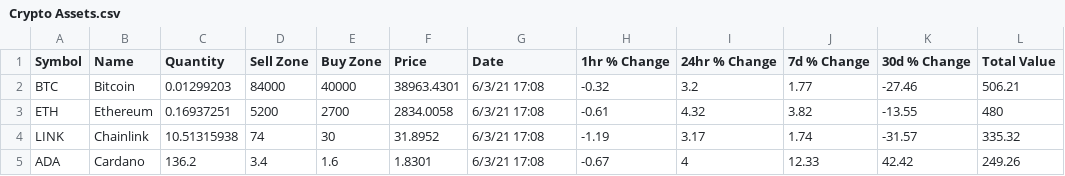
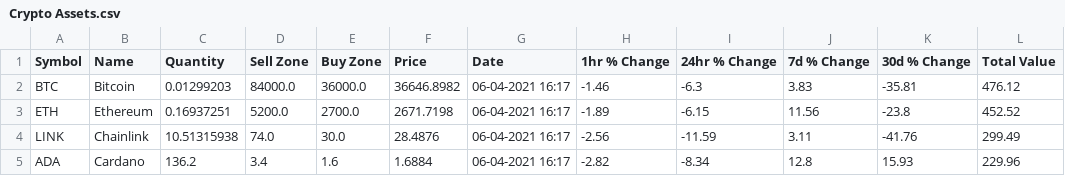
Before and after one commit to tstennette/Crypto-Reports-and-Analysis, a CSV file: Crypto Assets.csv, drawn as a sheet; only a part is shown; the diff covers the shown part only; the diff names each change by its address in the sheet, - before the commit and + after, or states it on an @@ line.

Commit message:
split files; add ROI data

```diff
--- a/Crypto Assets.csv
+++ b/Crypto Assets.csv
-D2 (Sell Zone): 84000
+D2 (Sell Zone): 84000.0
-E2 (Buy Zone): 40000
+E2 (Buy Zone): 36000.0
-F2 (Price): 38963.4301
+F2 (Price): 36646.8982
-G2:G5 (Date): 6/3/21 17:08
+G2:G5 (Date): 06-04-2021 16:17
-H2 (1hr % Change): -0.32
+H2 (1hr % Change): -1.46
-I2 (24hr % Change): 3.2
+I2 (24hr % Change): -6.3
-J2 (7d % Change): 1.77
+J2 (7d % Change): 3.83
-K2 (30d % Change): -27.46
+K2 (30d % Change): -35.81
-L2 (Total Value): 506.21
+L2 (Total Value): 476.12
-D3 (Sell Zone): 5200
+D3 (Sell Zone): 5200.0
-E3 (Buy Zone): 2700
+E3 (Buy Zone): 2700.0
-F3 (Price): 2834.0058
+F3 (Price): 2671.7198
-H3 (1hr % Change): -0.61
+H3 (1hr % Change): -1.89
-I3 (24hr % Change): 4.32
+I3 (24hr % Change): -6.15
-J3 (7d % Change): 3.82
+J3 (7d % Change): 11.56
-K3 (30d % Change): -13.55
+K3 (30d % Change): -23.8
-L3 (Total Value): 480
+L3 (Total Value): 452.52
-D4 (Sell Zone): 74
+D4 (Sell Zone): 74.0
-E4 (Buy Zone): 30
+E4 (Buy Zone): 30.0
-F4 (Price): 31.8952
+F4 (Price): 28.4876
-H4 (1hr % Change): -1.19
+H4 (1hr % Change): -2.56
-I4 (24hr % Change): 3.17
+I4 (24hr % Change): -11.59
-J4 (7d % Change): 1.74
+J4 (7d % Change): 3.11
-K4 (30d % Change): -31.57
+K4 (30d % Change): -41.76
-L4 (Total Value): 335.32
+L4 (Total Value): 299.49
-F5 (Price): 1.8301
+F5 (Price): 1.6884
-H5 (1hr % Change): -0.67
+H5 (1hr % Change): -2.82
-I5 (24hr % Change): 4
+I5 (24hr % Change): -8.34
-J5 (7d % Change): 12.33
+J5 (7d % Change): 12.8
-K5 (30d % Change): 42.42
+K5 (30d % Change): 15.93
-L5 (Total Value): 249.26
+L5 (Total Value): 229.96
```
Also changed, not shown: 151 edited cells elsewhere in this file, 3 other files.
